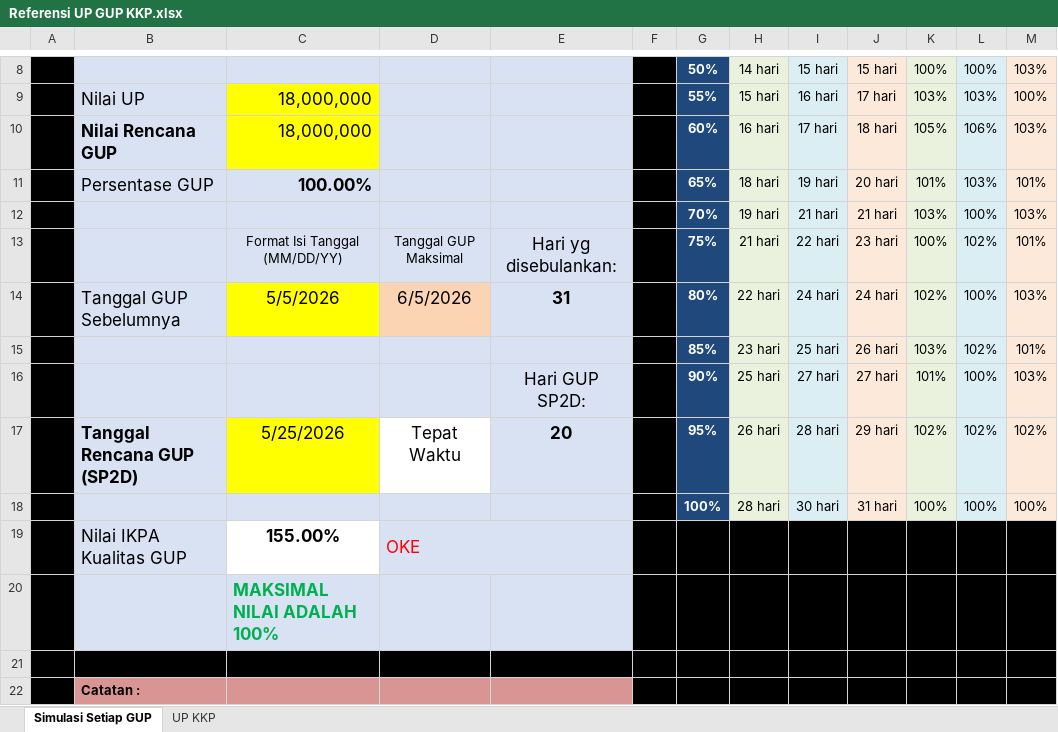
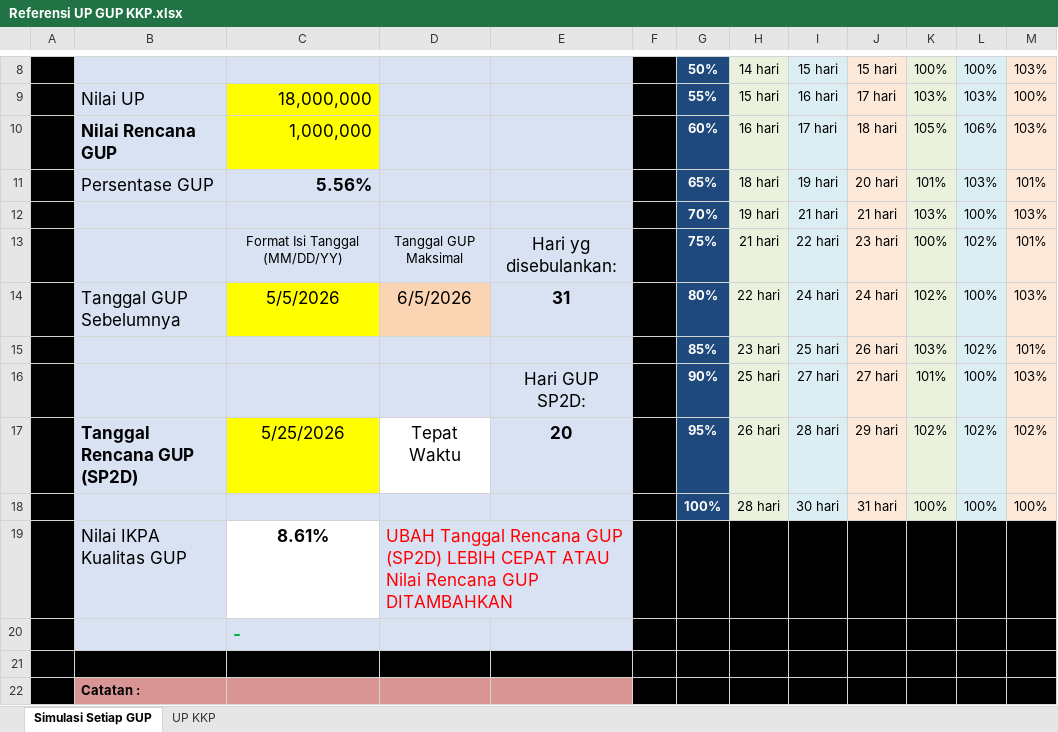
Before and after one commit to trianditogilang/simulator-ikpa, an Excel workbook: referensi/Referensi UP GUP KKP.xlsx, sheet Simulasi Setiap GUP, drawn as a sheet; only a part is shown, gaps mark what is left out; values as stored, in another font and other column widths than the file's, no borders; conditional formats not drawn; removed rows and columns are numbered as before the commit, all else as after; the diff names each change by its address in the sheet, - before the commit and + after, or states it on an @@ line.

Commit message:
Tambahkan workspace operator UP/TUP dan KKP
- Arahkan menu ke `/operator/up-tup` dengan skor aktual, dampak rencana,
  reminder GUP/PTUP, dan panel simulasi GUP/KKP
- Tambahkan helper workspace serta test mapping actual, skor, merge asumsi,
  dan reminder jatuh tempo
- Lengkapi panel asumsi dengan preview kualitas GUP, tabel acuan, dan catatan
  operasional dari referensi Excel

```diff
--- a/referensi/Referensi UP GUP KKP.xlsx (sheet Simulasi Setiap GUP)
+++ b/referensi/Referensi UP GUP KKP.xlsx (sheet Simulasi Setiap GUP)
-C10: 18,000,000
+C10: 1,000,000
-C11: 100.00%
+C11: 5.56%
-row 19:  | Nilai IKPA Kualitas GUP | 155.00% | OKE
+row 19:  | Nilai IKPA Kualitas GUP | 8.61% | UBAH Tanggal Rencana GUP (SP2D) LEBIH CEPAT ATAU Nilai Rencana GUP DITAMBAHKAN
-C20: MAKSIMAL NILAI ADALAH 100%
+C20: -
```
Also changed, not shown: 12 other files.
